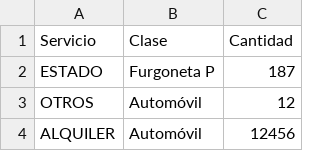
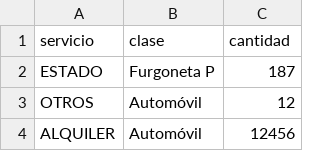
Before and after one commit to ElDavidLasso/PracticaB2PROG, a CSV file: data/sevicioVehi.csv, drawn as a sheet; only a part is shown.

```diff
--- a/data/sevicioVehi.csv
+++ b/data/sevicioVehi.csv
@@ -1,2 +1,2 @@
-Servicio,Clase,Cantidad
+servicio,clase,cantidad
 ESTADO,Furgoneta P,187
```
Also changed, not shown: data/distriVehi.csv, data/motos2008.csv, 2 other files.
